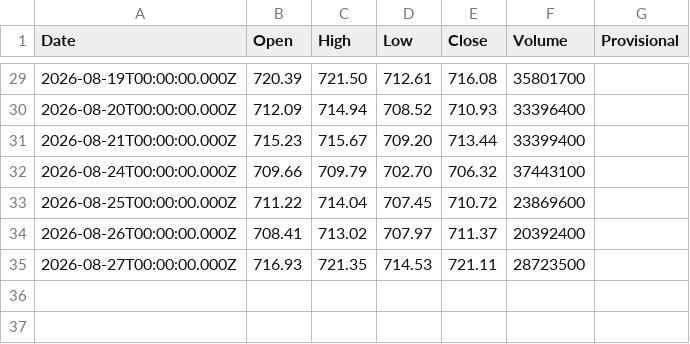
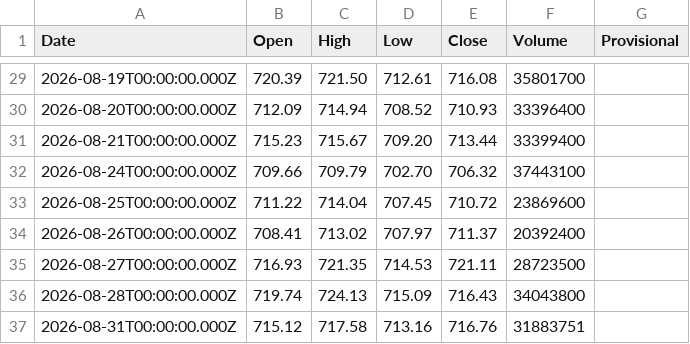
Before and after one commit to truedichotomy/QQQ_long_term_strategy, a CSV file: data/QQQ (local).csv, drawn as a sheet; only a part is shown, gaps mark what is left out; the diff names each change by its address in the sheet, - before the commit and + after, or states it on an @@ line.

```diff
--- a/data/QQQ (local).csv
+++ b/data/QQQ (local).csv
+row 36: 2026-08-28T00:00:00.000Z | 719.74 | 724.13 | 715.09 | 716.43 | 34043800
+row 37: 2026-08-31T00:00:00.000Z | 715.12 | 717.58 | 713.16 | 716.76 | 31883751
```
Also changed, not shown: 2 other files.
